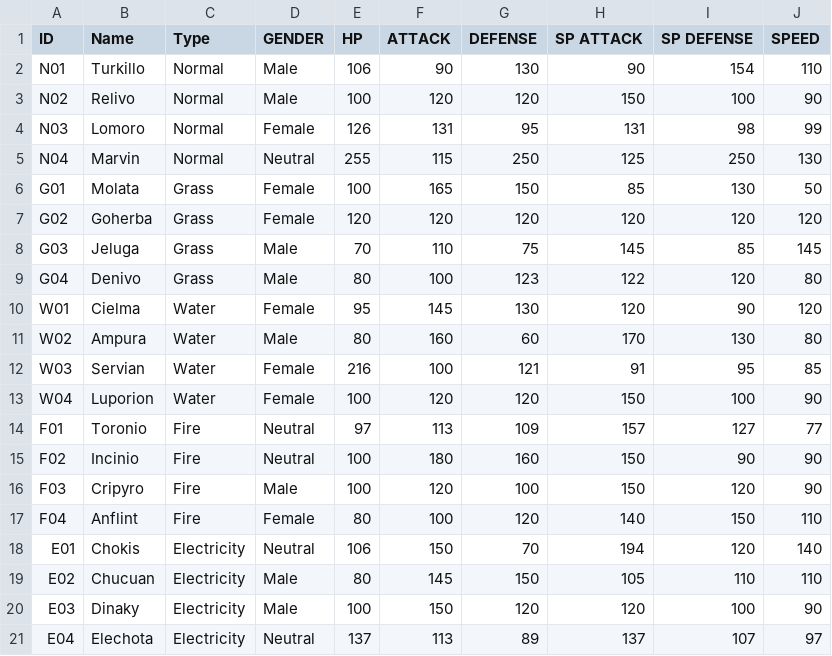
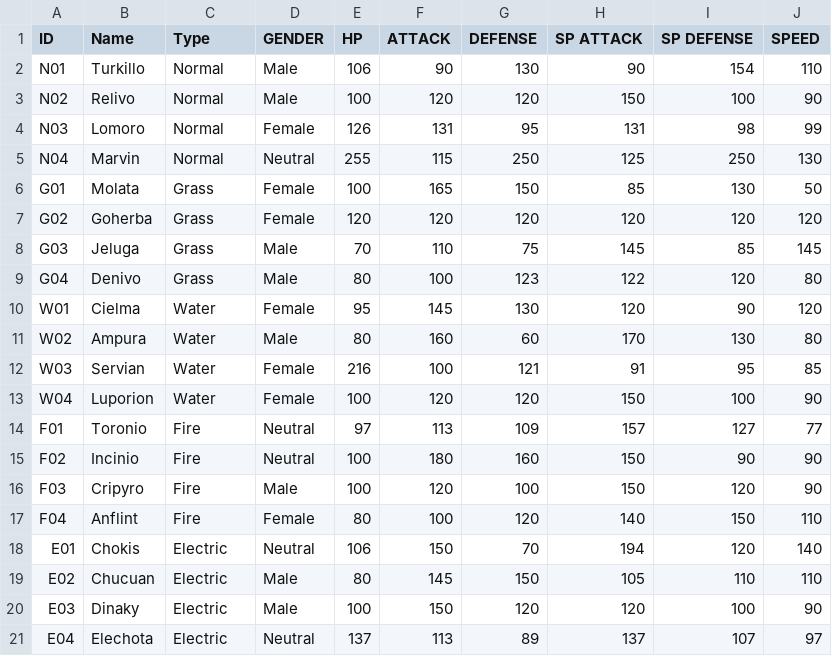
Before and after one commit to Erickdepavo/OOP-SP, a CSV file: pavodex.csv, drawn as a sheet.

```diff
--- a/pavodex.csv
+++ b/pavodex.csv
@@ -17,5 +17,5 @@ F03,Cripyro,Fire,Male,100,120,100,150,120,90
 F04,Anflint,Fire,Female,80,100,120,140,150,110
-E01,Chokis,Electricity,Neutral,106,150,70,194,120,140
-E02,Chucuan,Electricity,Male,80,145,150,105,110,110
-E03,Dinaky,Electricity,Male,100,150,120,120,100,90
-E04,Elechota,Electricity,Neutral,137,113,89,137,107,97
+E01,Chokis,Electric,Neutral,106,150,70,194,120,140
+E02,Chucuan,Electric,Male,80,145,150,105,110,110
+E03,Dinaky,Electric,Male,100,150,120,120,100,90
+E04,Elechota,Electric,Neutral,137,113,89,137,107,97
```
Also changed, not shown: 1 other file.
